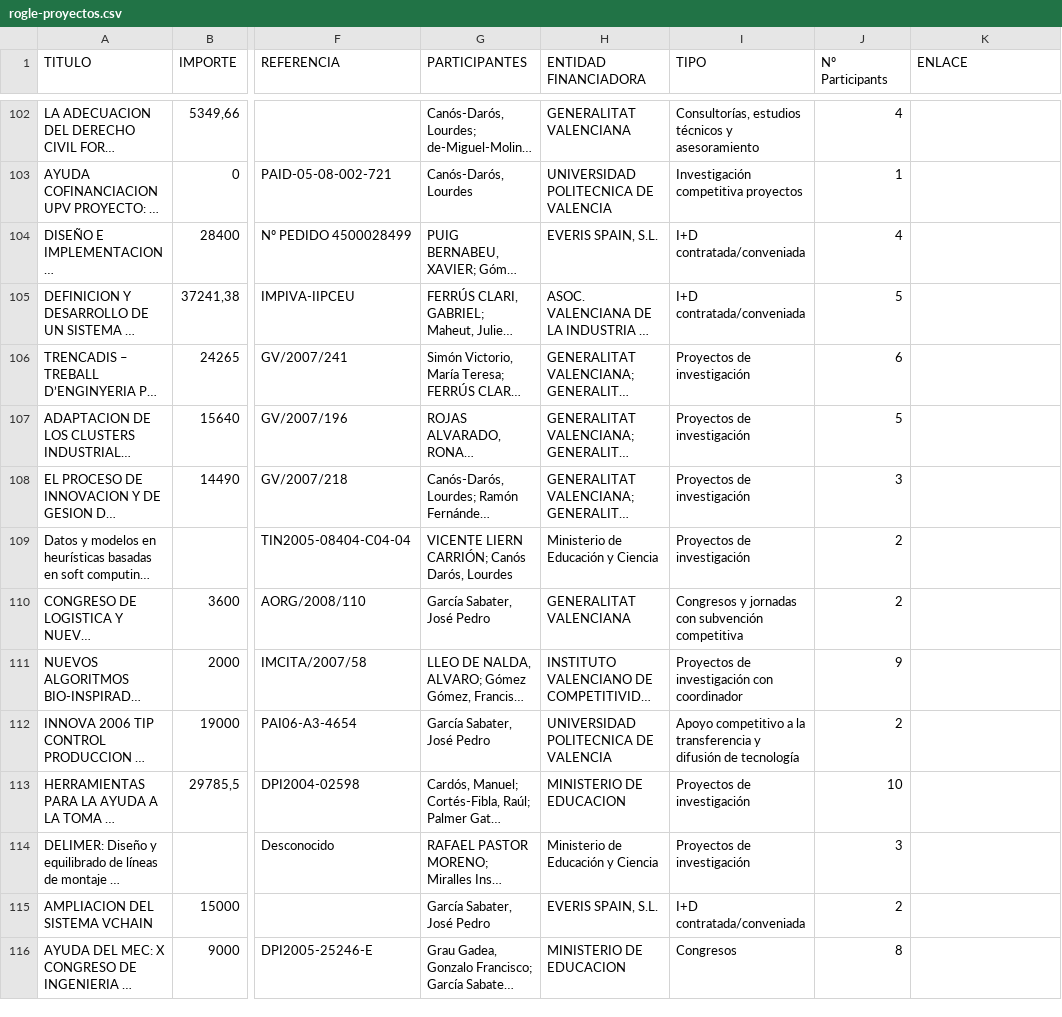
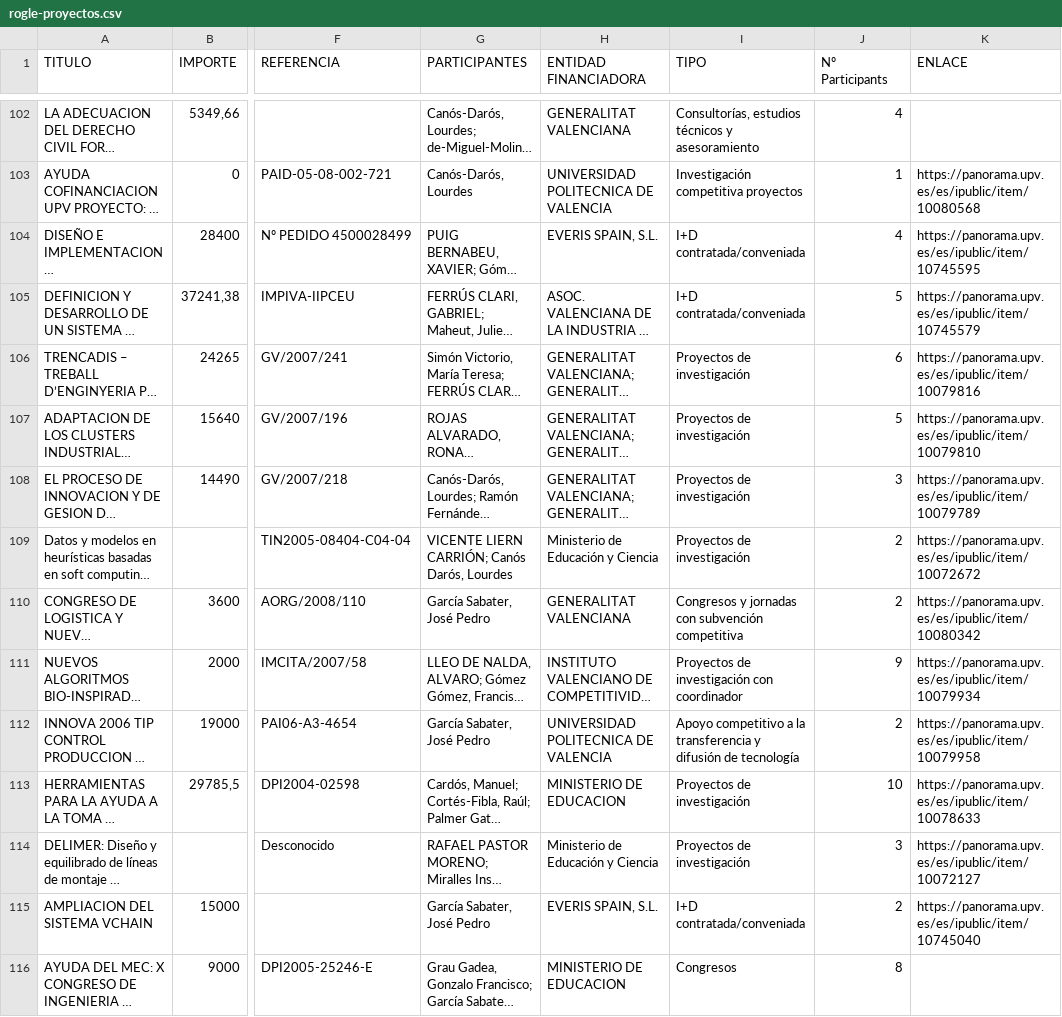
Before and after one commit to allabur/rogle-web, a CSV file: descargas/rogle-proyectos.csv, drawn as a sheet; only a part is shown, gaps mark what is left out; long unchanged cells end in …; the diff covers the shown part only; the diff names each change by its address in the sheet, - before the commit and + after, or states it on an @@ line.

```diff
--- a/descargas/rogle-proyectos.csv
+++ b/descargas/rogle-proyectos.csv
-K103 (ENLACE): (empty)
+K103 (ENLACE): https://panorama.upv.es/es/ipublic/item/10080568
-K104 (ENLACE): (empty)
+K104 (ENLACE): https://panorama.upv.es/es/ipublic/item/10745595
-K105 (ENLACE): (empty)
+K105 (ENLACE): https://panorama.upv.es/es/ipublic/item/10745579
-K106 (ENLACE): (empty)
+K106 (ENLACE): https://panorama.upv.es/es/ipublic/item/10079816
-K107 (ENLACE): (empty)
+K107 (ENLACE): https://panorama.upv.es/es/ipublic/item/10079810
-K108 (ENLACE): (empty)
+K108 (ENLACE): https://panorama.upv.es/es/ipublic/item/10079789
-K109 (ENLACE): (empty)
+K109 (ENLACE): https://panorama.upv.es/es/ipublic/item/10072672
-K110 (ENLACE): (empty)
+K110 (ENLACE): https://panorama.upv.es/es/ipublic/item/10080342
-K111 (ENLACE): (empty)
+K111 (ENLACE): https://panorama.upv.es/es/ipublic/item/10079934
-K112 (ENLACE): (empty)
+K112 (ENLACE): https://panorama.upv.es/es/ipublic/item/10079958
-K113 (ENLACE): (empty)
+K113 (ENLACE): https://panorama.upv.es/es/ipublic/item/10078633
-K114 (ENLACE): (empty)
+K114 (ENLACE): https://panorama.upv.es/es/ipublic/item/10072127
-K115 (ENLACE): (empty)
+K115 (ENLACE): https://panorama.upv.es/es/ipublic/item/10745040
```
Also changed, not shown: 100 edited cells elsewhere in this file, 2 other files.
